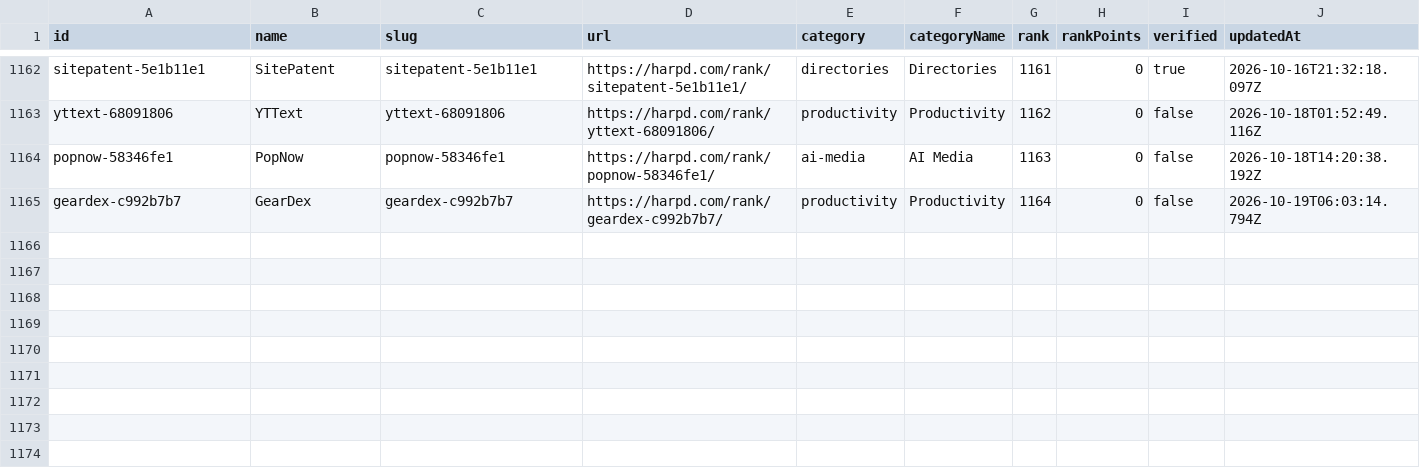
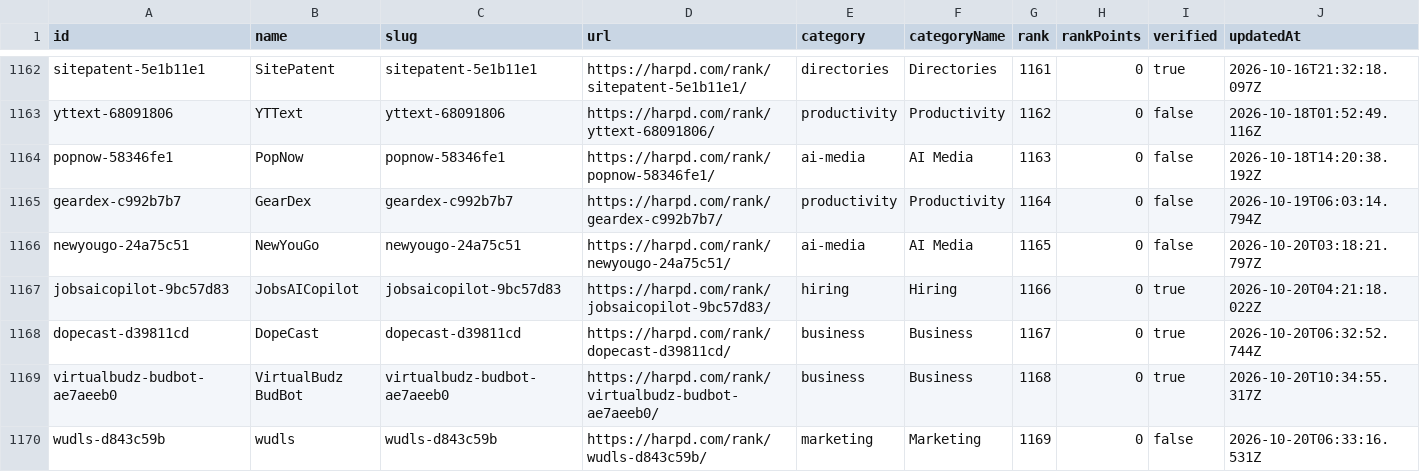
Before and after one commit to harpd-dev/harpd-ai-datasets, a CSV file: data/products/products.csv, drawn as a sheet; only a part is shown, gaps mark what is left out; rows hold the shown columns only; the diff names each change by its address in the sheet, - before the commit and + after, or states it on an @@ line.

Commit message:
data: sync 2026-10-20

```diff
--- a/data/products/products.csv
+++ b/data/products/products.csv
+row 1166: newyougo-24a75c51 | NewYouGo | newyougo-24a75c51 | https://harpd.com/rank/newyougo-24a75c51/ | ai-media | AI Media | 1165 | 0 | false | 2026-10-20T03:18:21.797Z
+row 1167: jobsaicopilot-9bc57d83 | JobsAICopilot | jobsaicopilot-9bc57d83 | https://harpd.com/rank/jobsaicopilot-9bc57d83/ | hiring | Hiring | 1166 | 0 | true | 2026-10-20T04:21:18.022Z
+row 1168: dopecast-d39811cd | DopeCast | dopecast-d39811cd | https://harpd.com/rank/dopecast-d39811cd/ | business | Business | 1167 | 0 | true | 2026-10-20T06:32:52.744Z
+row 1169: virtualbudz-budbot-ae7aeeb0 | VirtualBudz BudBot | virtualbudz-budbot-ae7aeeb0 | https://harpd.com/rank/virtualbudz-budbot-ae7aeeb0/ | business | Business | 1168 | 0 | true | 2026-10-20T10:34:55.317Z
+row 1170: wudls-d843c59b | wudls | wudls-d843c59b | https://harpd.com/rank/wudls-d843c59b/ | marketing | Marketing | 1169 | 0 | false | 2026-10-20T06:33:16.531Z
```
Also changed, not shown: data/evidence/evidence-claims.csv, data/research/ai-market-index.csv, 9 other files.
